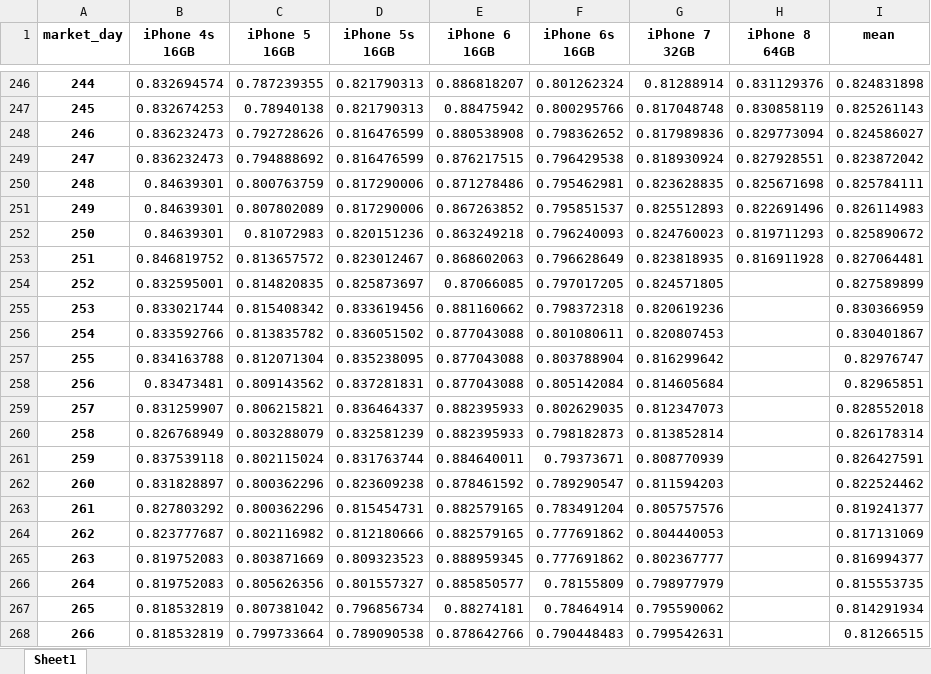
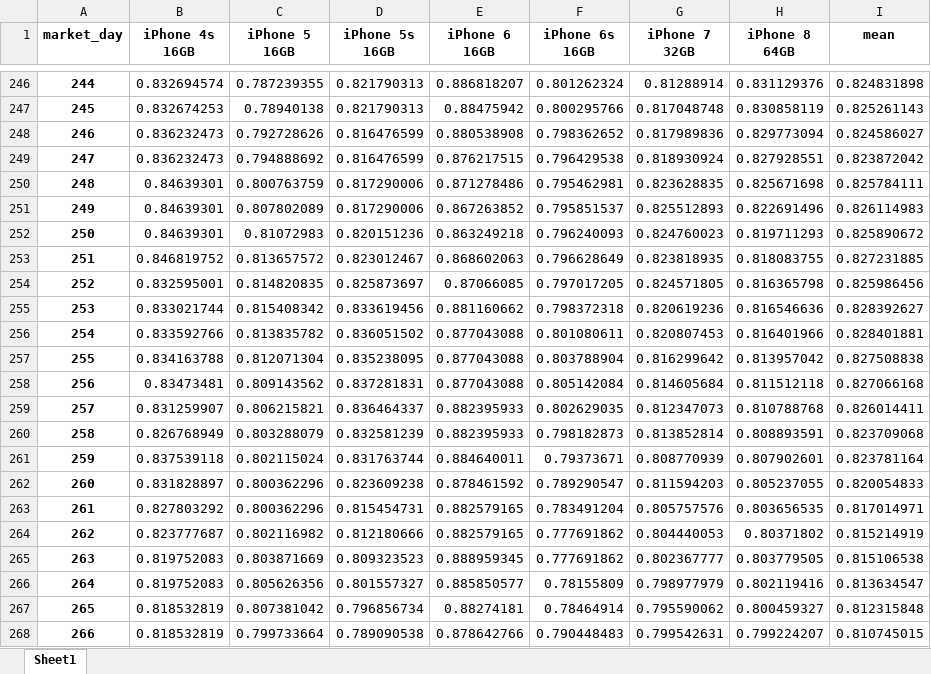
Before and after one commit to AchimTack/mobile_phone_prices, an Excel workbook: data/final/price decline since release date - Apple.xlsx, sheet Sheet1, drawn as a sheet; only a part is shown, gaps mark what is left out; values as stored, in another font and other column widths than the file's, no borders; the diff covers the shown part only; the diff names each change by its address in the sheet, - before the commit and + after, or states it on an @@ line.

```diff
--- a/data/final/price decline since release date - Apple.xlsx (sheet Sheet1)
+++ b/data/final/price decline since release date - Apple.xlsx (sheet Sheet1)
-H253 (iPhone 8 64GB): 0.816911928
+H253 (iPhone 8 64GB): 0.818083755
-I253 (mean): 0.827064481
+I253 (mean): 0.827231885
-H254 (iPhone 8 64GB): (empty)
+H254 (iPhone 8 64GB): 0.816365798
-I254 (mean): 0.827589899
+I254 (mean): 0.825986456
-H255 (iPhone 8 64GB): (empty)
+H255 (iPhone 8 64GB): 0.816546636
-I255 (mean): 0.830366959
+I255 (mean): 0.828392627
-H256 (iPhone 8 64GB): (empty)
+H256 (iPhone 8 64GB): 0.816401966
-I256 (mean): 0.830401867
+I256 (mean): 0.828401881
-H257 (iPhone 8 64GB): (empty)
+H257 (iPhone 8 64GB): 0.813957042
-I257 (mean): 0.82976747
+I257 (mean): 0.827508838
-H258 (iPhone 8 64GB): (empty)
+H258 (iPhone 8 64GB): 0.811512118
-I258 (mean): 0.82965851
+I258 (mean): 0.827066168
-H259 (iPhone 8 64GB): (empty)
+H259 (iPhone 8 64GB): 0.810788768
-I259 (mean): 0.828552018
+I259 (mean): 0.826014411
-H260 (iPhone 8 64GB): (empty)
+H260 (iPhone 8 64GB): 0.808893591
-I260 (mean): 0.826178314
+I260 (mean): 0.823709068
-H261 (iPhone 8 64GB): (empty)
+H261 (iPhone 8 64GB): 0.807902601
-I261 (mean): 0.826427591
+I261 (mean): 0.823781164
-H262 (iPhone 8 64GB): (empty)
+H262 (iPhone 8 64GB): 0.805237055
-I262 (mean): 0.822524462
+I262 (mean): 0.820054833
-H263 (iPhone 8 64GB): (empty)
+H263 (iPhone 8 64GB): 0.803656535
-I263 (mean): 0.819241377
+I263 (mean): 0.817014971
-H264 (iPhone 8 64GB): (empty)
+H264 (iPhone 8 64GB): 0.80371802
-I264 (mean): 0.817131069
+I264 (mean): 0.815214919
-H265 (iPhone 8 64GB): (empty)
+H265 (iPhone 8 64GB): 0.803779505
-I265 (mean): 0.816994377
+I265 (mean): 0.815106538
-H266 (iPhone 8 64GB): (empty)
+H266 (iPhone 8 64GB): 0.802119416
-I266 (mean): 0.815553735
+I266 (mean): 0.813634547
-H267 (iPhone 8 64GB): (empty)
+H267 (iPhone 8 64GB): 0.800459327
-I267 (mean): 0.814291934
+I267 (mean): 0.812315848
-H268 (iPhone 8 64GB): (empty)
+H268 (iPhone 8 64GB): 0.799224207
-I268 (mean): 0.81266515
+I268 (mean): 0.810745015
```
Also changed, not shown: 90 edited cells elsewhere in this sheet, data/final/price decline since release date - Google.xlsx, 3 other files.
